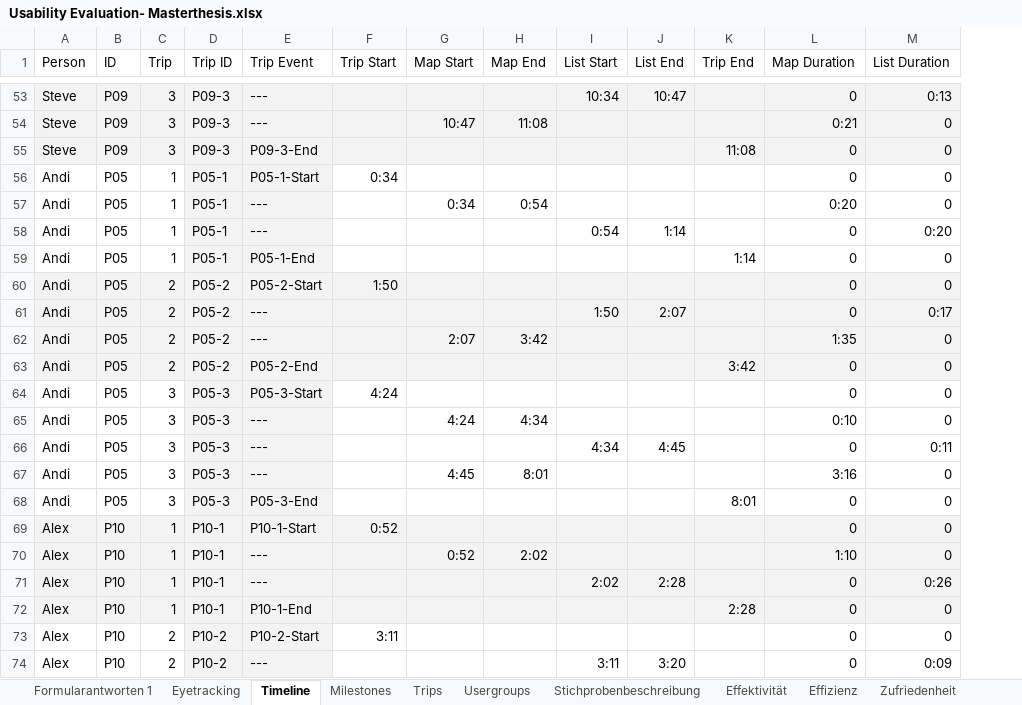
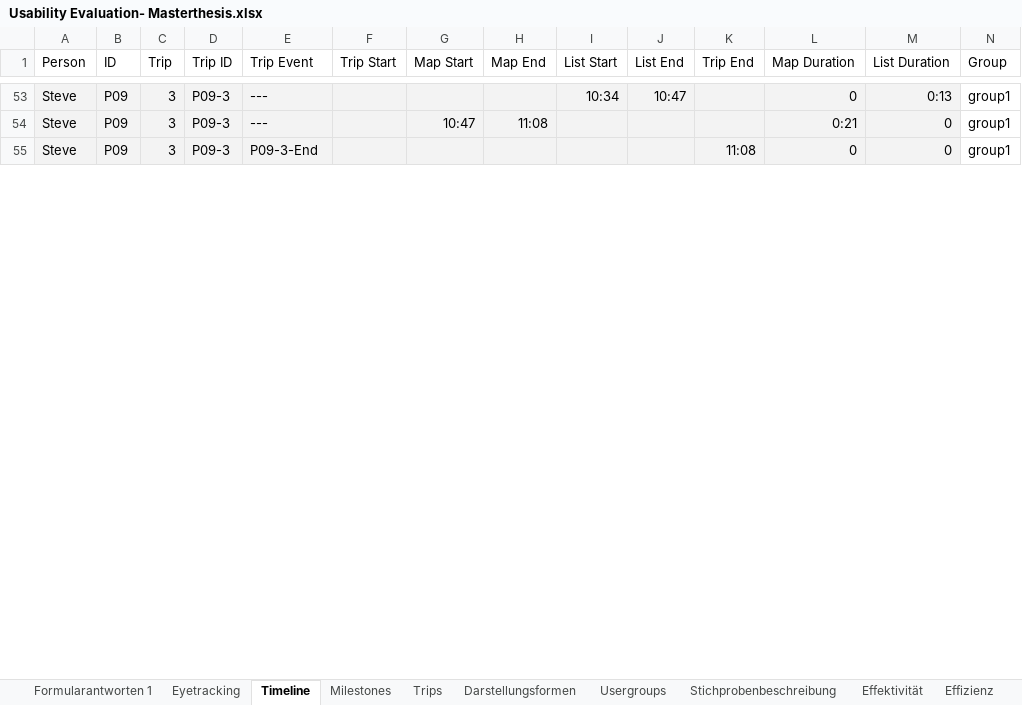
Before and after one commit to advocd/MasterThesis, an Excel workbook: Auswertungen/Usability Evaluation- Masterthesis.xlsx, sheet Timeline, drawn as a sheet; only a part is shown, gaps mark what is left out; values as stored, in another font and other column widths than the file's, no borders; removed rows and columns are numbered as before the commit, all else as after; the diff covers the shown part only; the diff names each change by its address in the sheet, - before the commit and + after, or states it on an @@ line.

```diff
--- a/Auswertungen/Usability Evaluation- Masterthesis.xlsx (sheet Timeline)
+++ b/Auswertungen/Usability Evaluation- Masterthesis.xlsx (sheet Timeline)
+sheet tab: Darstellungsformen
+column N (Group), rows 53-55: all group1
-row 56: Andi | P05 | 1 | P05-1 | P05-1-Start | 0:34 |  |  |  |  |  | 0 | 0
-row 57: Andi | P05 | 1 | P05-1 | --- |  | 0:34 | 0:54 |  |  |  | 0:20 | 0
-row 58: Andi | P05 | 1 | P05-1 | --- |  |  |  | 0:54 | 1:14 |  | 0 | 0:20
-row 59: Andi | P05 | 1 | P05-1 | P05-1-End |  |  |  |  |  | 1:14 | 0 | 0
-row 60: Andi | P05 | 2 | P05-2 | P05-2-Start | 1:50 |  |  |  |  |  | 0 | 0
-row 61: Andi | P05 | 2 | P05-2 | --- |  |  |  | 1:50 | 2:07 |  | 0 | 0:17
-row 62: Andi | P05 | 2 | P05-2 | --- |  | 2:07 | 3:42 |  |  |  | 1:35 | 0
-row 63: Andi | P05 | 2 | P05-2 | P05-2-End |  |  |  |  |  | 3:42 | 0 | 0
-row 64: Andi | P05 | 3 | P05-3 | P05-3-Start | 4:24 |  |  |  |  |  | 0 | 0
-row 65: Andi | P05 | 3 | P05-3 | --- |  | 4:24 | 4:34 |  |  |  | 0:10 | 0
-row 66: Andi | P05 | 3 | P05-3 | --- |  |  |  | 4:34 | 4:45 |  | 0 | 0:11
-row 67: Andi | P05 | 3 | P05-3 | --- |  | 4:45 | 8:01 |  |  |  | 3:16 | 0
-row 68: Andi | P05 | 3 | P05-3 | P05-3-End |  |  |  |  |  | 8:01 | 0 | 0
-row 69: Alex | P10 | 1 | P10-1 | P10-1-Start | 0:52 |  |  |  |  |  | 0 | 0
-row 70: Alex | P10 | 1 | P10-1 | --- |  | 0:52 | 2:02 |  |  |  | 1:10 | 0
-row 71: Alex | P10 | 1 | P10-1 | --- |  |  |  | 2:02 | 2:28 |  | 0 | 0:26
-row 72: Alex | P10 | 1 | P10-1 | P10-1-End |  |  |  |  |  | 2:28 | 0 | 0
-row 73: Alex | P10 | 2 | P10-2 | P10-2-Start | 3:11 |  |  |  |  |  | 0 | 0
-row 74: Alex | P10 | 2 | P10-2 | --- |  |  |  | 3:11 | 3:20 |  | 0 | 0:09
```
Also changed, not shown: 3 added rows and 128 removed rows elsewhere in this sheet, sheet Zufriedenheit, sheet Effizienz, sheet Effektivität, sheet Trips, sheet Milestones, formulas that keep their value, hidden cells, charts or pictures, 5 other files.
